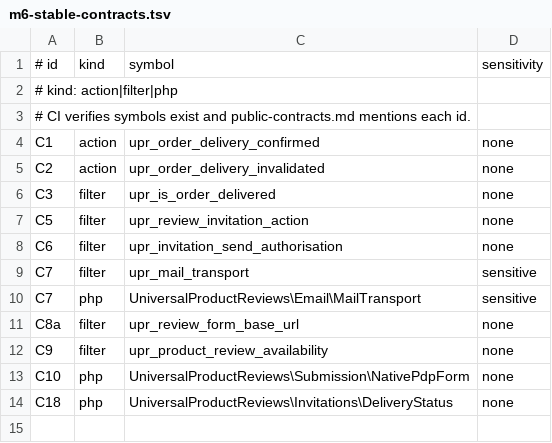
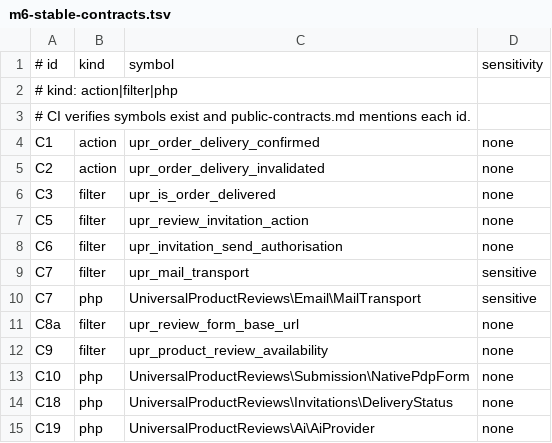
Before and after one commit to magpern/universal-product-reviews, a TSV file: scripts/ci/m6-stable-contracts.tsv, drawn as a sheet; the diff names each change by its address in the sheet, - before the commit and + after, or states it on an @@ line.

```diff
--- a/scripts/ci/m6-stable-contracts.tsv
+++ b/scripts/ci/m6-stable-contracts.tsv
+row 15: C19 | php | UniversalProductReviews\Ai\AiProvider | none
```
Also changed, not shown: 13 other files.
